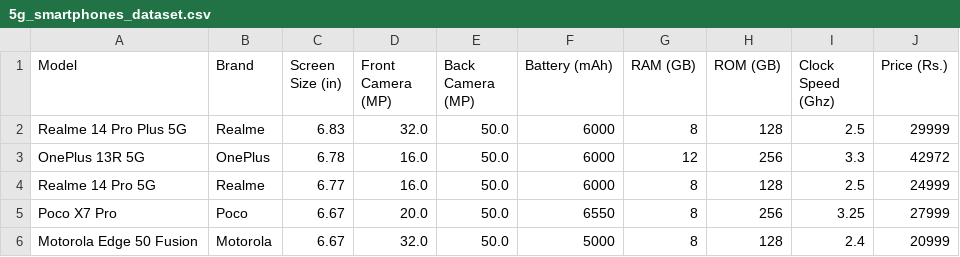
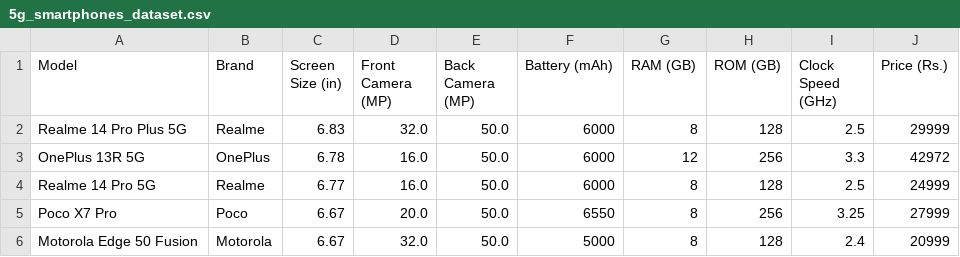
Before and after one commit to mohammadsarfarazafzal/5g-smartphone-price-prediction, a CSV file: backend/data/processed/5g_smartphones_dataset.csv, drawn as a sheet; only a part is shown.

Commit message:
Merge branch 'main' of https://github.com/mohammadsarfarazafzal/5g-smartphone-price-prediction

```diff
--- a/backend/data/processed/5g_smartphones_dataset.csv
+++ b/backend/data/processed/5g_smartphones_dataset.csv
@@ -1,2 +1,2 @@
-Model,Brand,Screen Size (in),Front Camera (MP),Back Camera (MP),Battery (mAh),RAM (GB),ROM (GB),Clock Speed (Ghz),Price (Rs.)
+Model,Brand,Screen Size (in),Front Camera (MP),Back Camera (MP),Battery (mAh),RAM (GB),ROM (GB),Clock Speed (GHz),Price (Rs.)
 Realme 14 Pro Plus 5G,Realme,6.83,32.0,50.0,6000,8,128,2.5,29999
```
Also changed, not shown: 8 other files.
